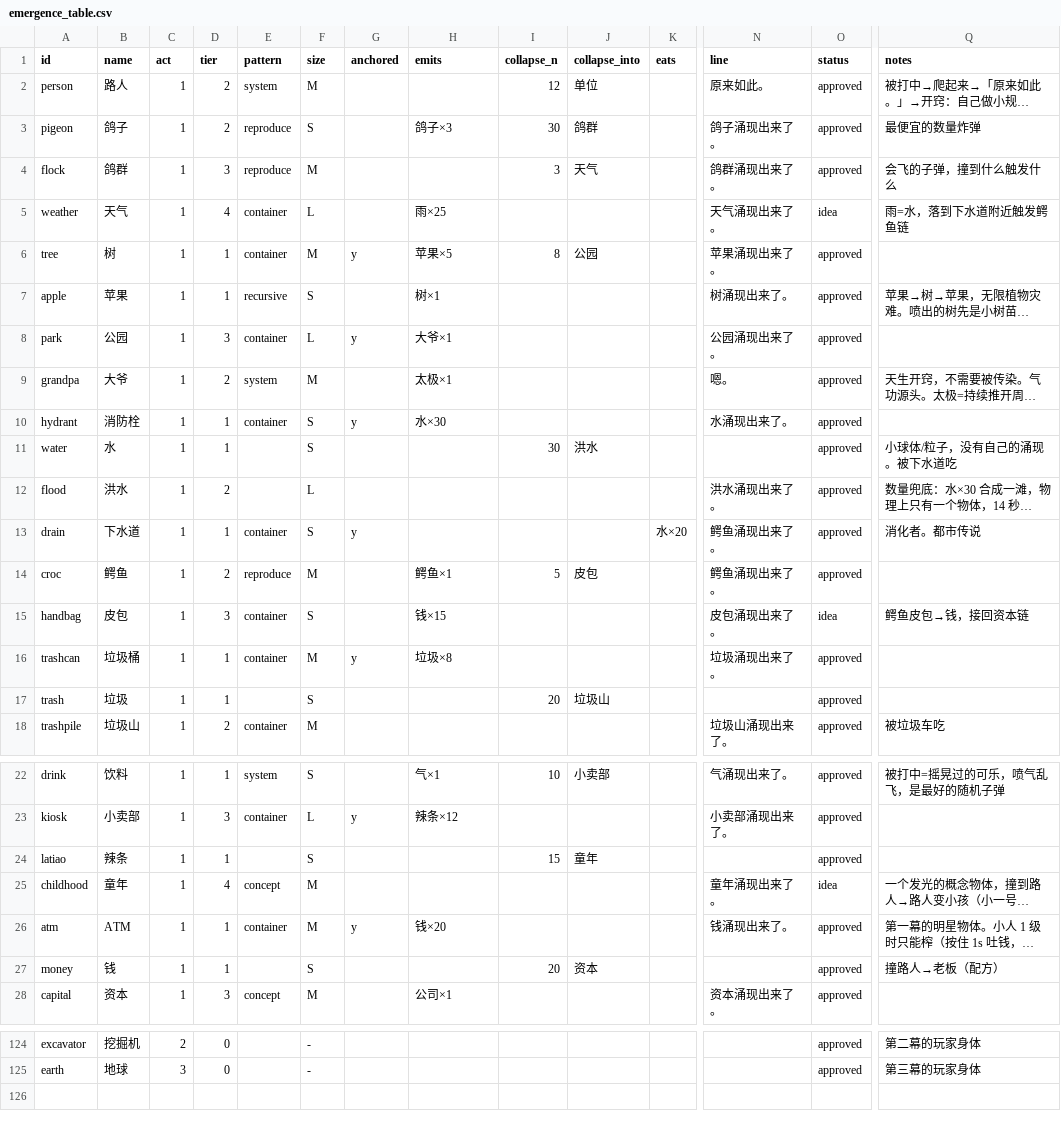
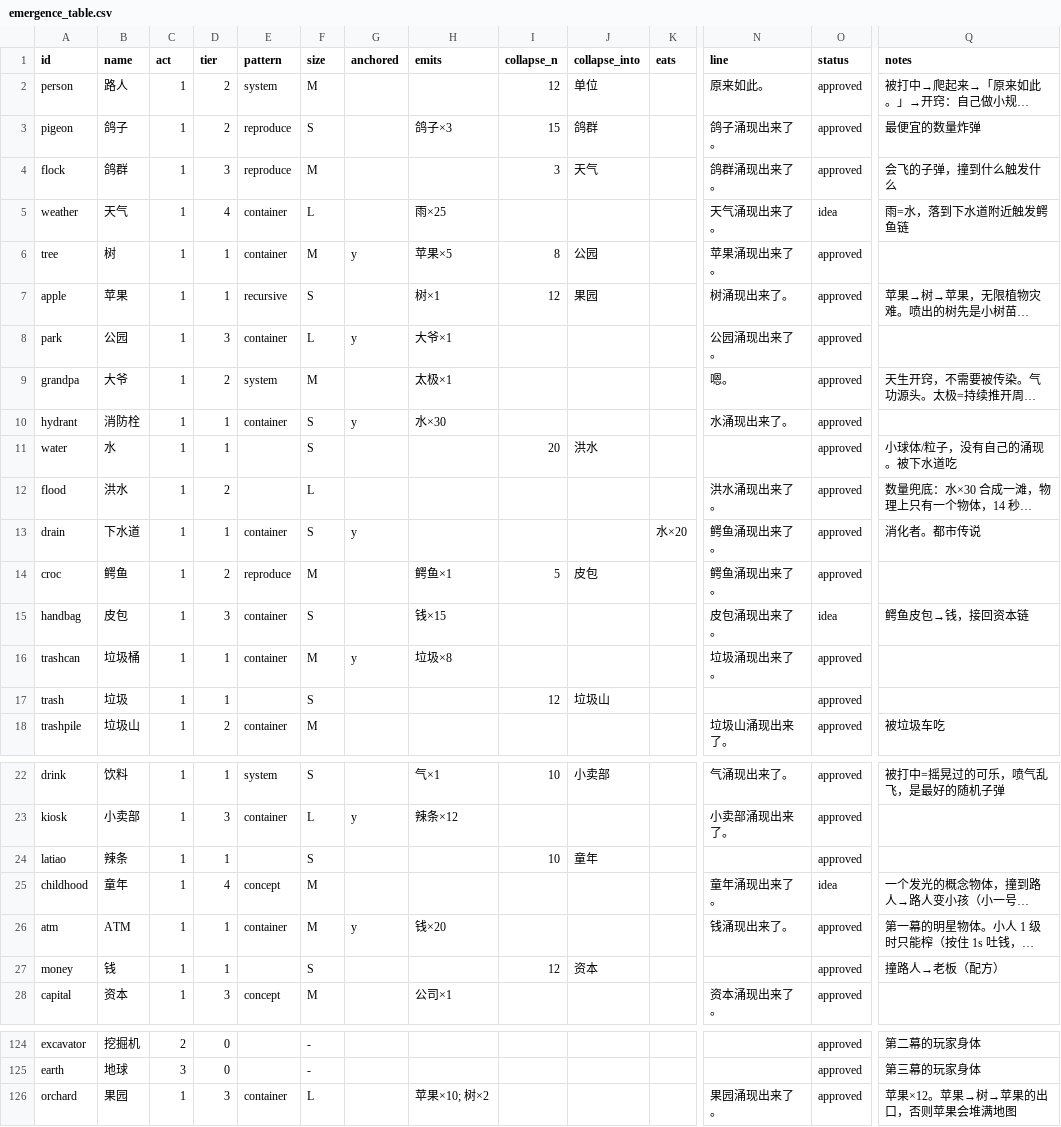
Before and after one commit to unSAME-Studio/ProjectJamJam, a CSV file: content/emergence_table.csv, drawn as a sheet; only a part is shown, gaps mark what is left out; long unchanged cells end in …; rows hold the shown columns only; the diff covers the shown part only; the diff names each change by its address in the sheet, - before the commit and + after, or states it on an @@ line.

```diff
--- a/content/emergence_table.csv
+++ b/content/emergence_table.csv
-I3 (collapse_n): 30
+I3 (collapse_n): 15
-I7 (collapse_n): (empty)
+I7 (collapse_n): 12
-J7 (collapse_into): (empty)
+J7 (collapse_into): 果园
-I11 (collapse_n): 30
+I11 (collapse_n): 20
-I17 (collapse_n): 20
+I17 (collapse_n): 12
-I24 (collapse_n): 15
+I24 (collapse_n): 10
-I27 (collapse_n): 20
+I27 (collapse_n): 12
+row 126: orchard | 果园 | 1 | 3 | container | L |  | 苹果×10; 树×2 |  |  |  | 果园涌现出来了。 | approved | 苹果×12。苹果→树→苹果的出口，否则苹果会堆满地图
```
Also changed, not shown: 1 edited cell elsewhere in this file, 23 other files.
